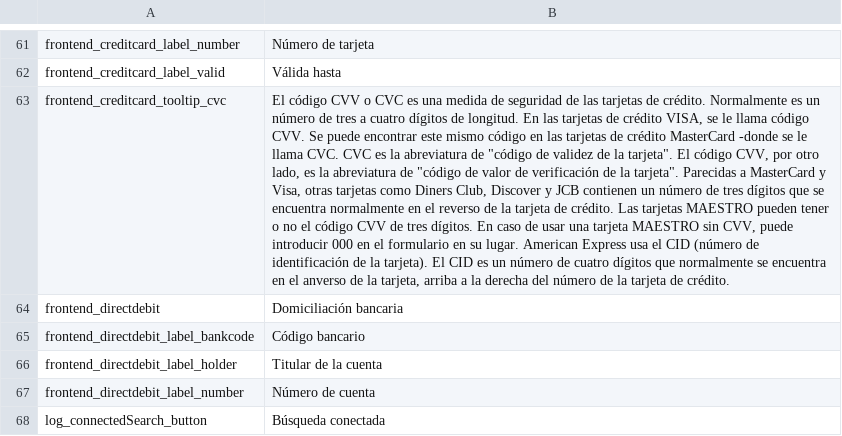
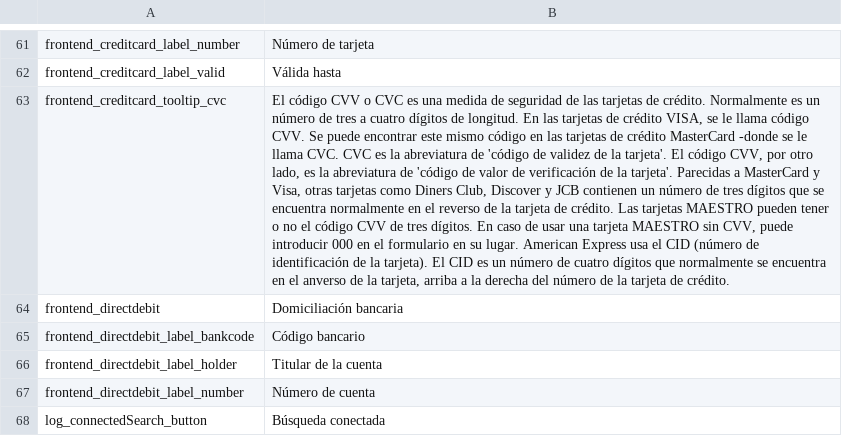
Before and after one commit to paymill/paymill-shopware, a CSV file: Frontend/PaymPaymentCreditcard/locale/es_ES.csv, drawn as a sheet; only a part is shown, gaps mark what is left out; the diff names each change by its address in the sheet, - before the commit and + after, or states it on an @@ line.

```diff
--- a/Frontend/PaymPaymentCreditcard/locale/es_ES.csv
+++ b/Frontend/PaymPaymentCreditcard/locale/es_ES.csv
-B63: …abreviatura de "código de validez de la tarjeta". El código CVV, por otro lado, es la abreviatura de "código de valor de verificación de la tarjeta". Parecidas a…
+B63: …abreviatura de 'código de validez de la tarjeta'. El código CVV, por otro lado, es la abreviatura de 'código de valor de verificación de la tarjeta'. Parecidas a…
```
Also changed, not shown: Frontend/PaymPaymentCreditcard/locale/en_GB.csv, Frontend/PaymPaymentCreditcard/locale/it_IT.csv, 2 other files.
